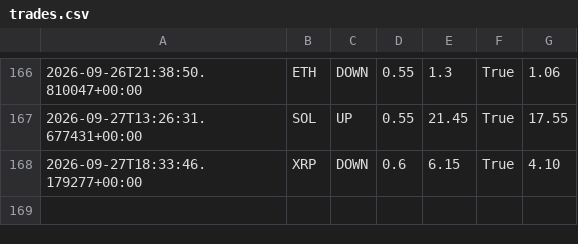
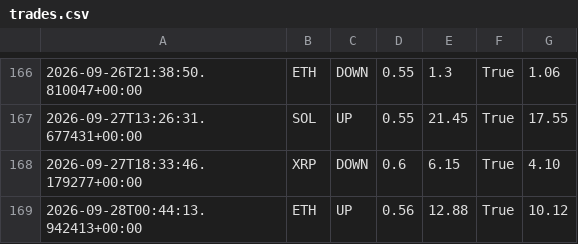
Before and after one commit to n85t594ht5-creator/polybot, a CSV file: trades.csv, drawn as a sheet; only a part is shown, gaps mark what is left out; the diff names each change by its address in the sheet, - before the commit and + after, or states it on an @@ line.

```diff
--- a/trades.csv
+++ b/trades.csv
+row 169: 2026-09-28T00:44:13.942413+00:00 | ETH | UP | 0.56 | 12.88 | True | 10.12
```
Also changed, not shown: signals.csv, 1 other file.
